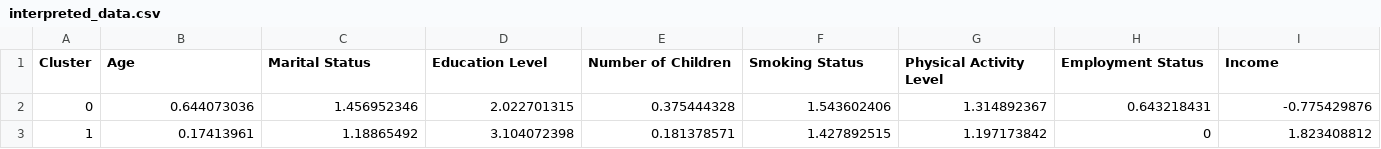
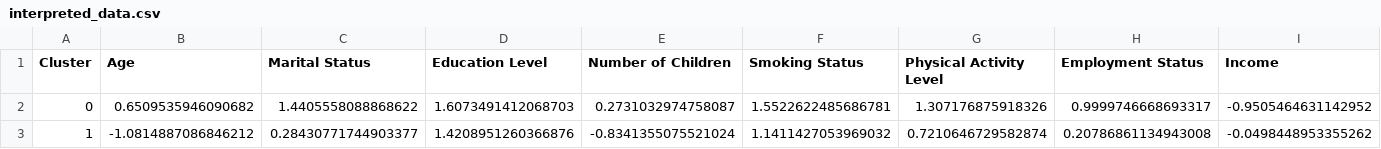
Before and after one commit to madalinaopincariu/data_analysis_project, a CSV file: data/interpreted/interpreted_data.csv, drawn as a sheet; only a part is shown; the diff covers the shown part only; the diff names each change by its address in the sheet, - before the commit and + after, or states it on an @@ line.

```diff
--- a/data/interpreted/interpreted_data.csv
+++ b/data/interpreted/interpreted_data.csv
-B2 (Age): 0.644073036
+B2 (Age): 0.6509535946090682
-C2 (Marital Status): 1.456952346
+C2 (Marital Status): 1.4405558088868622
-D2 (Education Level): 2.022701315
+D2 (Education Level): 1.6073491412068703
-E2 (Number of Children): 0.375444328
+E2 (Number of Children): 0.2731032974758087
-F2 (Smoking Status): 1.543602406
+F2 (Smoking Status): 1.5522622485686781
-G2 (Physical Activity Level): 1.314892367
+G2 (Physical Activity Level): 1.307176875918326
-H2 (Employment Status): 0.643218431
+H2 (Employment Status): 0.9999746668693317
-I2 (Income): -0.775429876
+I2 (Income): -0.9505464631142952
-B3 (Age): 0.17413961
+B3 (Age): -1.0814887086846212
-C3 (Marital Status): 1.18865492
+C3 (Marital Status): 0.28430771744903377
-D3 (Education Level): 3.104072398
+D3 (Education Level): 1.4208951260366876
-E3 (Number of Children): 0.181378571
+E3 (Number of Children): -0.8341355075521024
-F3 (Smoking Status): 1.427892515
+F3 (Smoking Status): 1.1411427053969032
-G3 (Physical Activity Level): 1.197173842
+G3 (Physical Activity Level): 0.7210646729582874
-H3 (Employment Status): 0
+H3 (Employment Status): 0.20786861134943008
-I3 (Income): 1.823408812
+I3 (Income): -0.0498448953355262
```
Also changed, not shown: 1 removed row and 29 edited cells elsewhere in this file, 5 other files.
